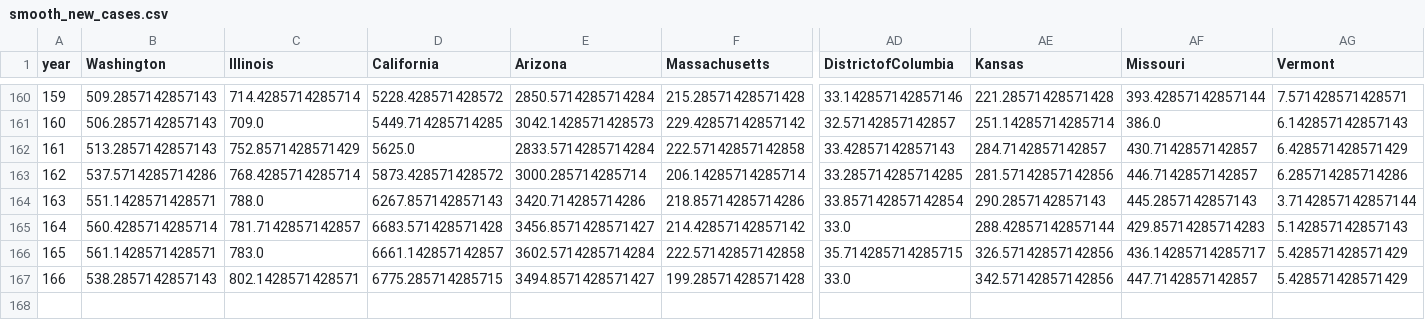
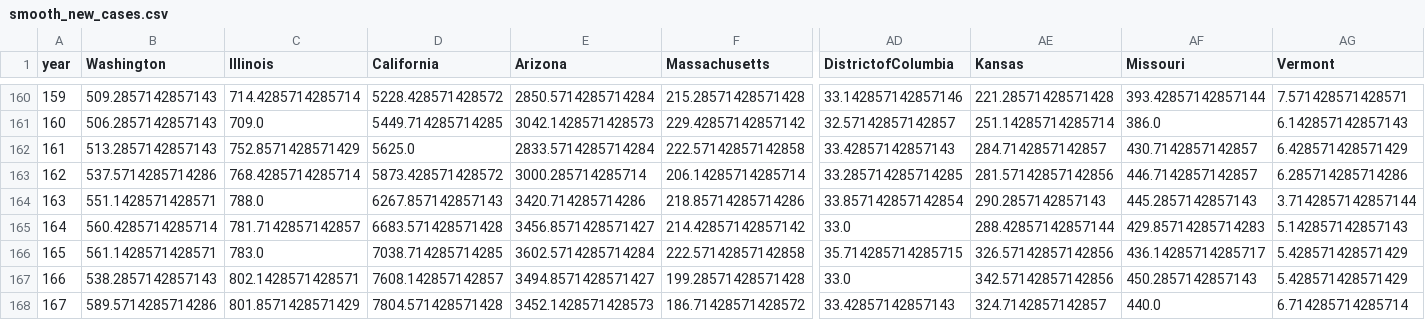
Before and after one commit to mattjgally/corona, a CSV file: smooth_new_cases.csv, drawn as a sheet; only a part is shown, gaps mark what is left out; rows hold the shown columns only; the diff names each change by its address in the sheet, - before the commit and + after, or states it on an @@ line.

```diff
--- a/smooth_new_cases.csv
+++ b/smooth_new_cases.csv
-D166 (California): 6661.142857142857
+D166 (California): 7038.714285714285
-D167 (California): 6775.285714285715
+D167 (California): 7608.142857142857
-AF167 (Missouri): 447.7142857142857
+AF167 (Missouri): 450.2857142857143
+row 168: 167 | 589.5714285714286 | 801.8571428571429 | 7804.571428571428 | 3452.1428571428573 | 186.71428571428572 | 33.42857142857143 | 324.7142857142857 | 440.0 | 6.714285714285714
```
Also changed, not shown: new_cases.csv, new_deaths.csv, 3 other files.
